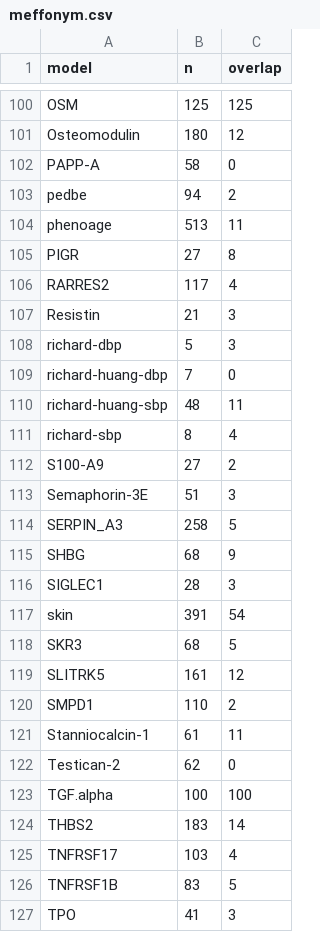
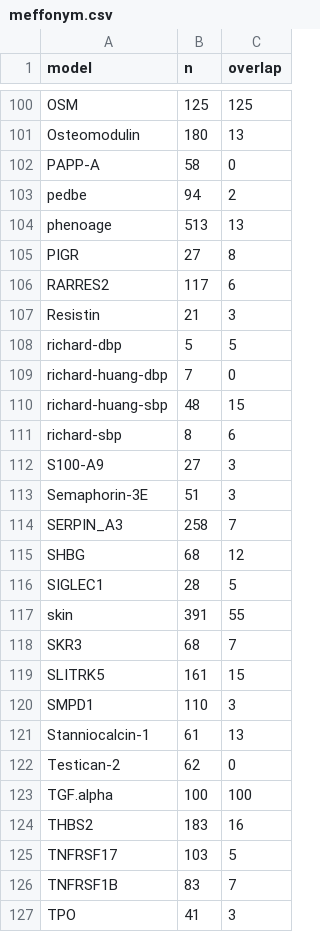
Before and after one commit to MRCIEU/dnam-lung-cancer-screening-panel, a CSV file: checks/outputs/meffonym.csv, drawn as a sheet; only a part is shown, gaps mark what is left out; the diff covers the shown part only.

```diff
--- a/checks/outputs/meffonym.csv
+++ b/checks/outputs/meffonym.csv
@@ -100,28 +100,28 @@
 "OSM","125","125"
-"Osteomodulin","180","12"
+"Osteomodulin","180","13"
 "PAPP-A","58","0"
 "pedbe","94","2"
-"phenoage","513","11"
+"phenoage","513","13"
 "PIGR","27","8"
-"RARRES2","117","4"
+"RARRES2","117","6"
 "Resistin","21","3"
-"richard-dbp","5","3"
+"richard-dbp","5","5"
 "richard-huang-dbp","7","0"
-"richard-huang-sbp","48","11"
-"richard-sbp","8","4"
-"S100-A9","27","2"
+"richard-huang-sbp","48","15"
+"richard-sbp","8","6"
+"S100-A9","27","3"
 "Semaphorin-3E","51","3"
-"SERPIN_A3","258","5"
-"SHBG","68","9"
-"SIGLEC1","28","3"
-"skin","391","54"
-"SKR3","68","5"
-"SLITRK5","161","12"
-"SMPD1","110","2"
-"Stanniocalcin-1","61","11"
+"SERPIN_A3","258","7"
+"SHBG","68","12"
+"SIGLEC1","28","5"
+"skin","391","55"
+"SKR3","68","7"
+"SLITRK5","161","15"
+"SMPD1","110","3"
+"Stanniocalcin-1","61","13"
 "Testican-2","62","0"
 "TGF.alpha","100","100"
-"THBS2","183","14"
-"TNFRSF17","103","4"
-"TNFRSF1B","83","5"
+"THBS2","183","16"
+"TNFRSF17","103","5"
+"TNFRSF1B","83","7"
 "TPO","41","3"
```
Also changed, not shown: 49 edited cells elsewhere in this file, alcohol-consumption/mccartney-sites.csv, hdl/mccartney-sites.csv, 25 other files.
